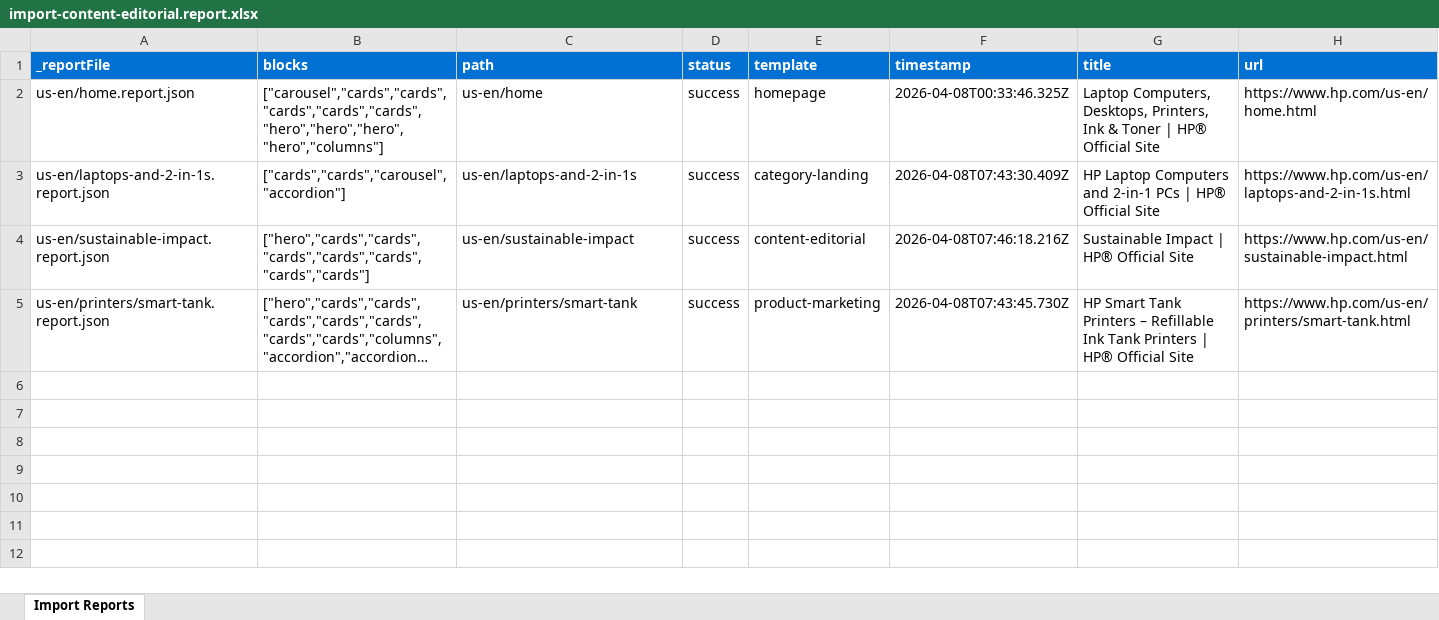
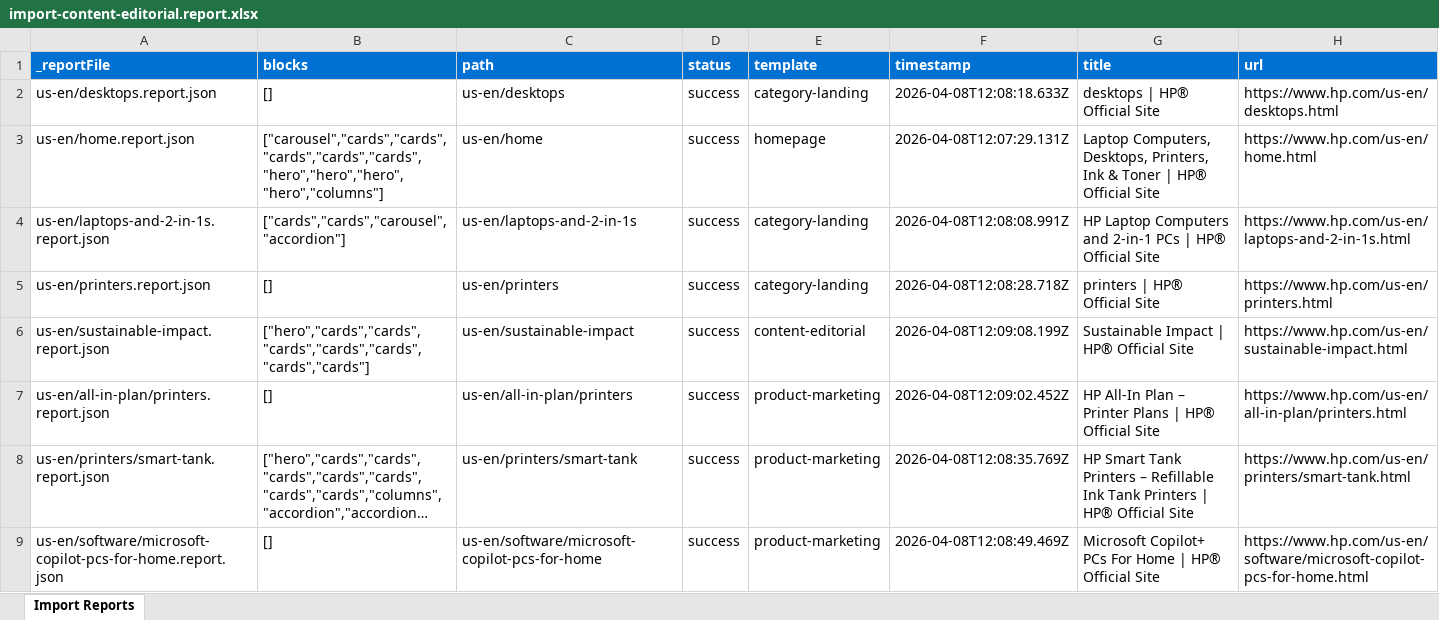
Before and after one commit to ajaniadobe/ema-hp, an Excel workbook: tools/importer/reports/import-content-editorial.report.xlsx, sheet Import Reports, drawn as a sheet; long unchanged cells end in …; values as stored, in another font and other column widths than the file's, no borders; addresses are those after the commit; the diff names each change by its address in the sheet, - before the commit and + after, or states it on an @@ line.

```diff
--- a/tools/importer/reports/import-content-editorial.report.xlsx (sheet Import Reports)
+++ b/tools/importer/reports/import-content-editorial.report.xlsx (sheet Import Reports)
+row 2: us-en/desktops.report.json | [] | us-en/desktops | success | category-landing | 2026-04-08T12:08:18.633Z | desktops | HP® Official Site | https://www.hp.com/us-en/desktops.html
-F3 (timestamp): 2026-04-08T00:33:46.325Z
+F3 (timestamp): 2026-04-08T12:07:29.131Z
-F4 (timestamp): 2026-04-08T07:43:30.409Z
+F4 (timestamp): 2026-04-08T12:08:08.991Z
+row 5: us-en/printers.report.json | [] | us-en/printers | success | category-landing | 2026-04-08T12:08:28.718Z | printers | HP® Official Site | https://www.hp.com/us-en/printers.html
-F6 (timestamp): 2026-04-08T07:46:18.216Z
+F6 (timestamp): 2026-04-08T12:09:08.199Z
+row 7: us-en/all-in-plan/printers.report.json | [] | us-en/all-in-plan/printers | success | product-marketing | 2026-04-08T12:09:02.452Z | HP All-In Plan – Printer Plans | HP® Official Site | https://www.hp.com/us-en/all-in-plan/printers.html
-F8 (timestamp): 2026-04-08T07:43:45.730Z
+F8 (timestamp): 2026-04-08T12:08:35.769Z
+row 9: us-en/software/microsoft-copilot-pcs-for-home.report.json | [] | us-en/software/microsoft-copilot-pcs-for-home | success | product-marketing | 2026-04-08T12:08:49.469Z | Microsoft Copilot+ PCs For Home | HP® Official Site | https://www.hp.com/us-en/software/microsoft-copilot-pcs-for-home.html
```
Also changed, not shown: tools/importer/reports/import-category-landing.report.xlsx, tools/importer/reports/import-homepage.report.xlsx, 23 other files.
